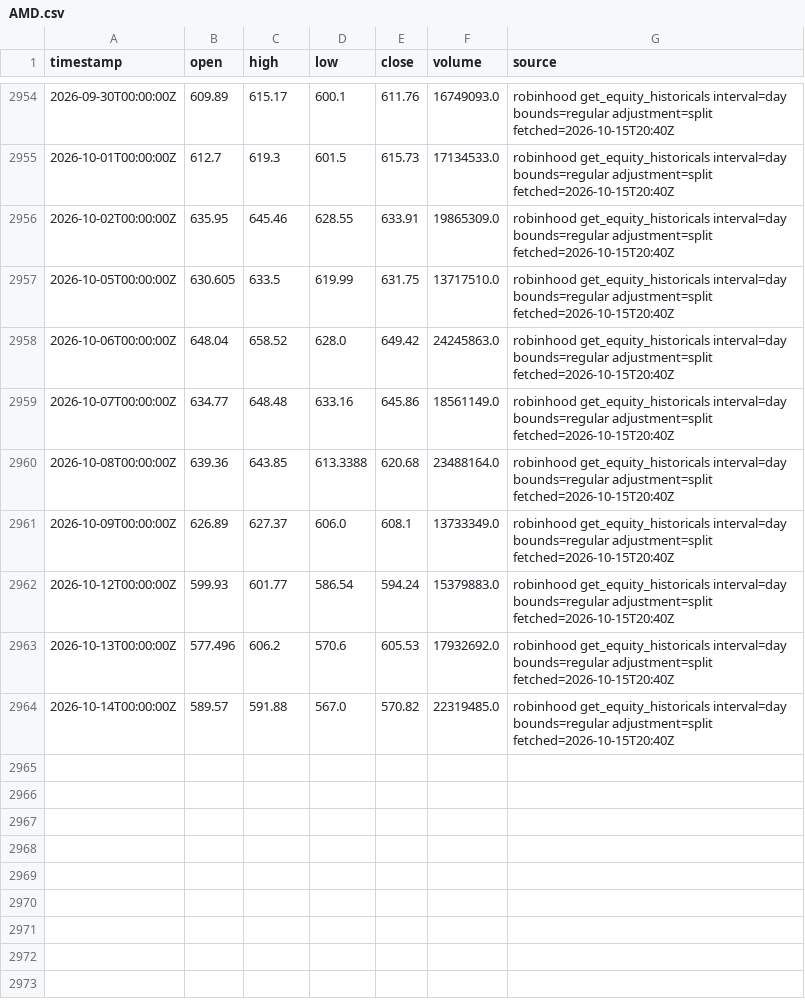
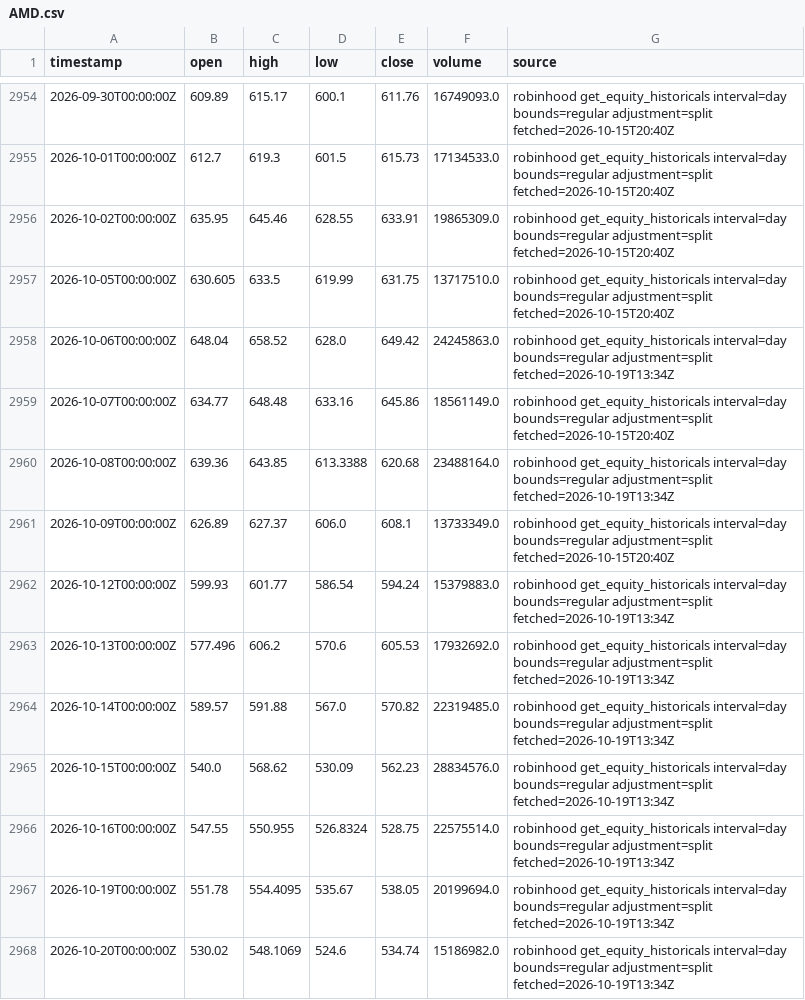
Before and after one commit to ashleyymcquestion/claude-trade, a CSV file: data/bars/AMD.csv, drawn as a sheet; only a part is shown, gaps mark what is left out.

```diff
--- a/data/bars/AMD.csv
+++ b/data/bars/AMD.csv
@@ -2957,8 +2957,12 @@ timestamp,open,high,low,close,volume,source
 2026-10-05T00:00:00Z,630.605,633.5,619.99,631.75,13717510.0,robinhood get_equity_historicals interval=day bounds=regular adjustment=split fetched=2026-10-15T20:40Z
-2026-10-06T00:00:00Z,648.04,658.52,628.0,649.42,24245863.0,robinhood get_equity_historicals interval=day bounds=regular adjustment=split fetched=2026-10-15T20:40Z
+2026-10-06T00:00:00Z,648.04,658.52,628.0,649.42,24245863.0,robinhood get_equity_historicals interval=day bounds=regular adjustment=split fetched=2026-10-19T13:34Z
 2026-10-07T00:00:00Z,634.77,648.48,633.16,645.86,18561149.0,robinhood get_equity_historicals interval=day bounds=regular adjustment=split fetched=2026-10-15T20:40Z
-2026-10-08T00:00:00Z,639.36,643.85,613.3388,620.68,23488164.0,robinhood get_equity_historicals interval=day bounds=regular adjustment=split fetched=2026-10-15T20:40Z
+2026-10-08T00:00:00Z,639.36,643.85,613.3388,620.68,23488164.0,robinhood get_equity_historicals interval=day bounds=regular adjustment=split fetched=2026-10-19T13:34Z
 2026-10-09T00:00:00Z,626.89,627.37,606.0,608.1,13733349.0,robinhood get_equity_historicals interval=day bounds=regular adjustment=split fetched=2026-10-15T20:40Z
-2026-10-12T00:00:00Z,599.93,601.77,586.54,594.24,15379883.0,robinhood get_equity_historicals interval=day bounds=regular adjustment=split fetched=2026-10-15T20:40Z
-2026-10-13T00:00:00Z,577.496,606.2,570.6,605.53,17932692.0,robinhood get_equity_historicals interval=day bounds=regular adjustment=split fetched=2026-10-15T20:40Z
-2026-10-14T00:00:00Z,589.57,591.88,567.0,570.82,22319485.0,robinhood get_equity_historicals interval=day bounds=regular adjustment=split fetched=2026-10-15T20:40Z
+2026-10-12T00:00:00Z,599.93,601.77,586.54,594.24,15379883.0,robinhood get_equity_historicals interval=day bounds=regular adjustment=split fetched=2026-10-19T13:34Z
+2026-10-13T00:00:00Z,577.496,606.2,570.6,605.53,17932692.0,robinhood get_equity_historicals interval=day bounds=regular adjustment=split fetched=2026-10-19T13:34Z
+2026-10-14T00:00:00Z,589.57,591.88,567.0,570.82,22319485.0,robinhood get_equity_historicals interval=day bounds=regular adjustment=split fetched=2026-10-19T13:34Z
+2026-10-15T00:00:00Z,540.0,568.62,530.09,562.23,28834576.0,robinhood get_equity_historicals interval=day bounds=regular adjustment=split fetched=2026-10-19T13:34Z
+2026-10-16T00:00:00Z,547.55,550.955,526.8324,528.75,22575514.0,robinhood get_equity_historicals interval=day bounds=regular adjustment=split fetched=2026-10-19T13:34Z
+2026-10-19T00:00:00Z,551.78,554.4095,535.67,538.05,20199694.0,robinhood get_equity_historicals interval=day bounds=regular adjustment=split fetched=2026-10-19T13:34Z
+2026-10-20T00:00:00Z,530.02,548.1069,524.6,534.74,15186982.0,robinhood get_equity_historicals interval=day bounds=regular adjustment=split fetched=2026-10-19T13:34Z
```
Also changed, not shown: data/bars/NVDA.csv, data/bars/PLTR.csv, 3 other files.
